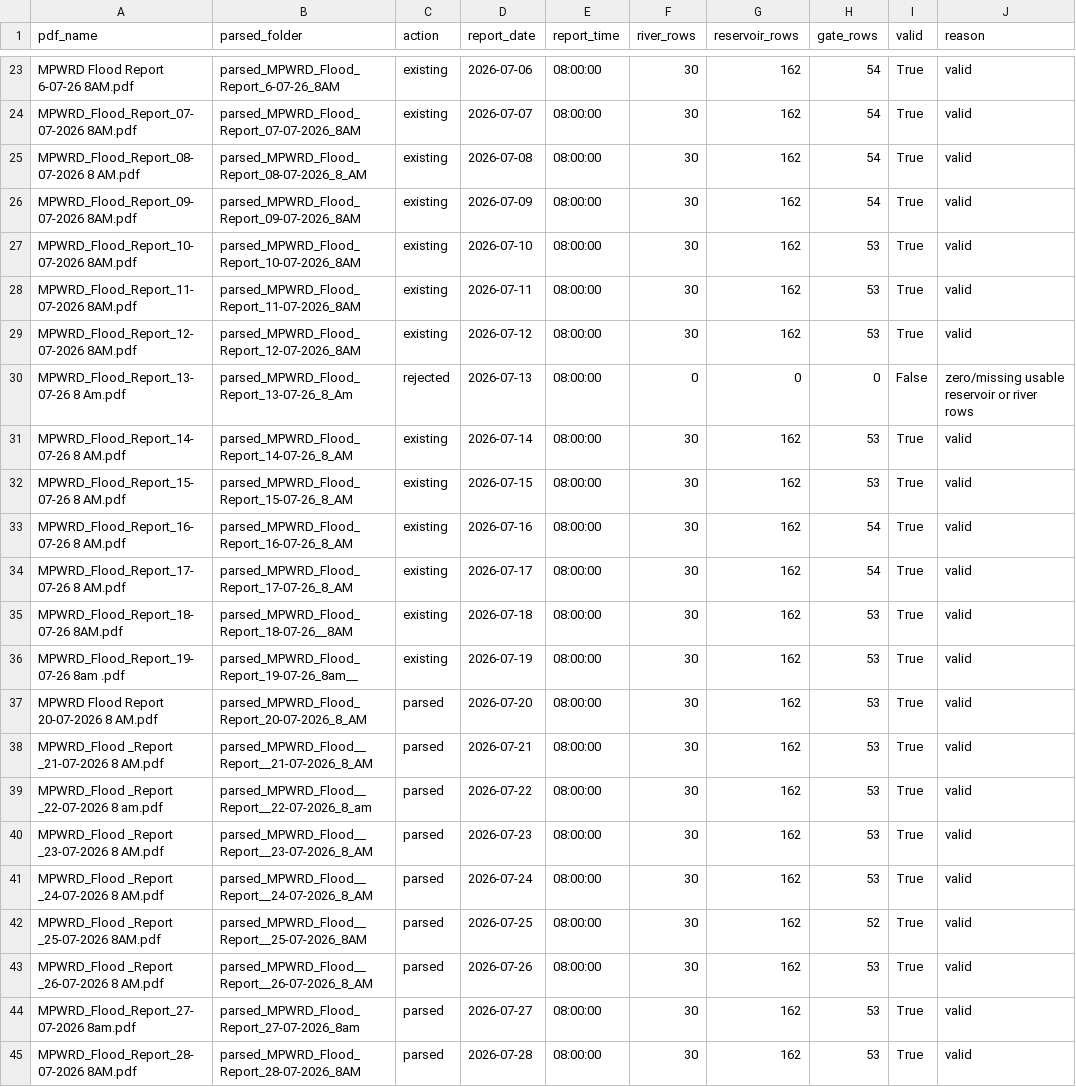
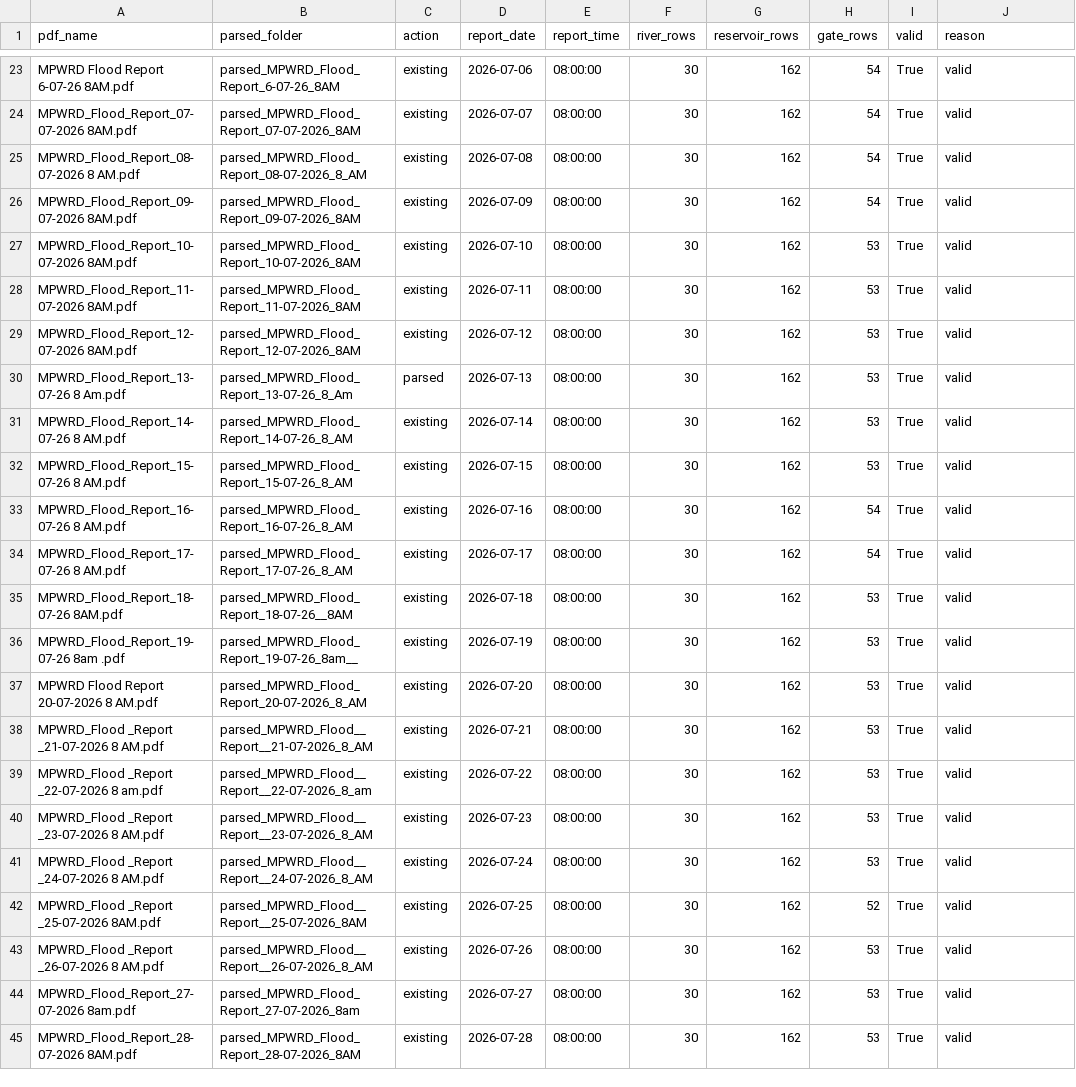
Before and after one commit to Prashannajeet/mpwrd-flood-dashboard, a CSV file: data/stable_report_sync_manifest.csv, drawn as a sheet; only a part is shown, gaps mark what is left out.

Commit message:
Restore stable parsing for 13 Jul report

```diff
--- a/data/stable_report_sync_manifest.csv
+++ b/data/stable_report_sync_manifest.csv
@@ -29,3 +29,3 @@ MPWRD_Flood_Report_11-07-2026 8AM.pdf,parsed_MPWRD_Flood_Report_11-07-2026_8AM,e
 MPWRD_Flood_Report_12-07-2026 8AM.pdf,parsed_MPWRD_Flood_Report_12-07-2026_8AM,existing,2026-07-12,08:00:00,30,162,53,True,valid
-MPWRD_Flood_Report_13-07-26 8 Am.pdf,parsed_MPWRD_Flood_Report_13-07-26_8_Am,rejected,2026-07-13,08:00:00,0,0,0,False,zero/missing usable reservoir or river rows
+MPWRD_Flood_Report_13-07-26 8 Am.pdf,parsed_MPWRD_Flood_Report_13-07-26_8_Am,parsed,2026-07-13,08:00:00,30,162,53,True,valid
 MPWRD_Flood_Report_14-07-26 8 AM.pdf,parsed_MPWRD_Flood_Report_14-07-26_8_AM,existing,2026-07-14,08:00:00,30,162,53,True,valid
@@ -36,10 +36,10 @@ MPWRD_Flood_Report_18-07-26  8AM.pdf,parsed_MPWRD_Flood_Report_18-07-26__8AM,exi
 MPWRD_Flood_Report_19-07-26 8am  .pdf,parsed_MPWRD_Flood_Report_19-07-26_8am__,existing,2026-07-19,08:00:00,30,162,53,True,valid
-MPWRD Flood Report 20-07-2026 8 AM.pdf,parsed_MPWRD_Flood_Report_20-07-2026_8_AM,parsed,2026-07-20,08:00:00,30,162,53,True,valid
-MPWRD_Flood _Report _21-07-2026 8 AM.pdf,parsed_MPWRD_Flood__Report__21-07-2026_8_AM,parsed,2026-07-21,08:00:00,30,162,53,True,valid
-MPWRD_Flood _Report _22-07-2026 8 am.pdf,parsed_MPWRD_Flood__Report__22-07-2026_8_am,parsed,2026-07-22,08:00:00,30,162,53,True,valid
-MPWRD_Flood _Report _23-07-2026 8 AM.pdf,parsed_MPWRD_Flood__Report__23-07-2026_8_AM,parsed,2026-07-23,08:00:00,30,162,53,True,valid
-MPWRD_Flood _Report _24-07-2026 8 AM.pdf,parsed_MPWRD_Flood__Report__24-07-2026_8_AM,parsed,2026-07-24,08:00:00,30,162,53,True,valid
-MPWRD_Flood _Report _25-07-2026 8AM.pdf,parsed_MPWRD_Flood__Report__25-07-2026_8AM,parsed,2026-07-25,08:00:00,30,162,52,True,valid
-MPWRD_Flood _Report _26-07-2026 8 AM.pdf,parsed_MPWRD_Flood__Report__26-07-2026_8_AM,parsed,2026-07-26,08:00:00,30,162,53,True,valid
-MPWRD_Flood_Report_27-07-2026 8am.pdf,parsed_MPWRD_Flood_Report_27-07-2026_8am,parsed,2026-07-27,08:00:00,30,162,53,True,valid
-MPWRD_Flood_Report_28-07-2026 8AM.pdf,parsed_MPWRD_Flood_Report_28-07-2026_8AM,parsed,2026-07-28,08:00:00,30,162,53,True,valid
+MPWRD Flood Report 20-07-2026 8 AM.pdf,parsed_MPWRD_Flood_Report_20-07-2026_8_AM,existing,2026-07-20,08:00:00,30,162,53,True,valid
+MPWRD_Flood _Report _21-07-2026 8 AM.pdf,parsed_MPWRD_Flood__Report__21-07-2026_8_AM,existing,2026-07-21,08:00:00,30,162,53,True,valid
+MPWRD_Flood _Report _22-07-2026 8 am.pdf,parsed_MPWRD_Flood__Report__22-07-2026_8_am,existing,2026-07-22,08:00:00,30,162,53,True,valid
+MPWRD_Flood _Report _23-07-2026 8 AM.pdf,parsed_MPWRD_Flood__Report__23-07-2026_8_AM,existing,2026-07-23,08:00:00,30,162,53,True,valid
+MPWRD_Flood _Report _24-07-2026 8 AM.pdf,parsed_MPWRD_Flood__Report__24-07-2026_8_AM,existing,2026-07-24,08:00:00,30,162,53,True,valid
+MPWRD_Flood _Report _25-07-2026 8AM.pdf,parsed_MPWRD_Flood__Report__25-07-2026_8AM,existing,2026-07-25,08:00:00,30,162,52,True,valid
+MPWRD_Flood _Report _26-07-2026 8 AM.pdf,parsed_MPWRD_Flood__Report__26-07-2026_8_AM,existing,2026-07-26,08:00:00,30,162,53,True,valid
+MPWRD_Flood_Report_27-07-2026 8am.pdf,parsed_MPWRD_Flood_Report_27-07-2026_8am,existing,2026-07-27,08:00:00,30,162,53,True,valid
+MPWRD_Flood_Report_28-07-2026 8AM.pdf,parsed_MPWRD_Flood_Report_28-07-2026_8AM,existing,2026-07-28,08:00:00,30,162,53,True,valid
```
Also changed, not shown: 6 other files.
